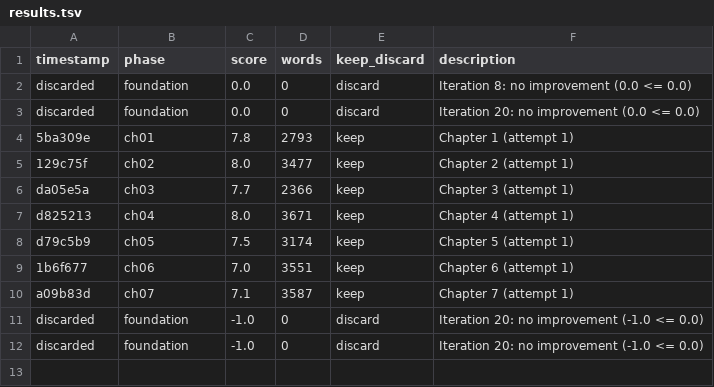
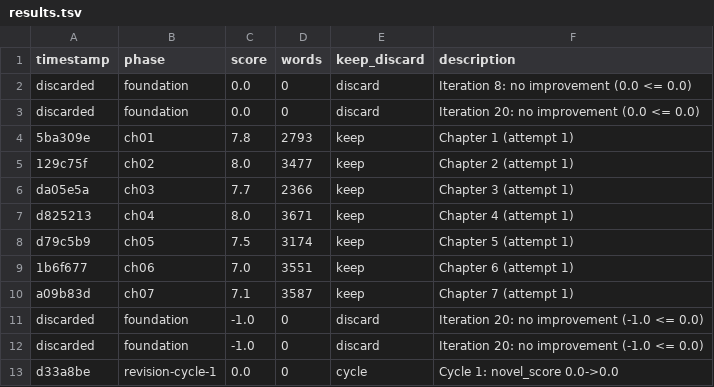
Before and after one commit to zeck999/autonovel-w-ui, a TSV file: results.tsv, drawn as a sheet; the diff names each change by its address in the sheet, - before the commit and + after, or states it on an @@ line.

Commit message:
revision cycle 2 complete: novel_score 0.0

```diff
--- a/results.tsv
+++ b/results.tsv
+row 13: d33a8be | revision-cycle-1 | 0.0 | 0 | cycle | Cycle 1: novel_score 0.0->0.0
```
Also changed, not shown: 1 other file.
